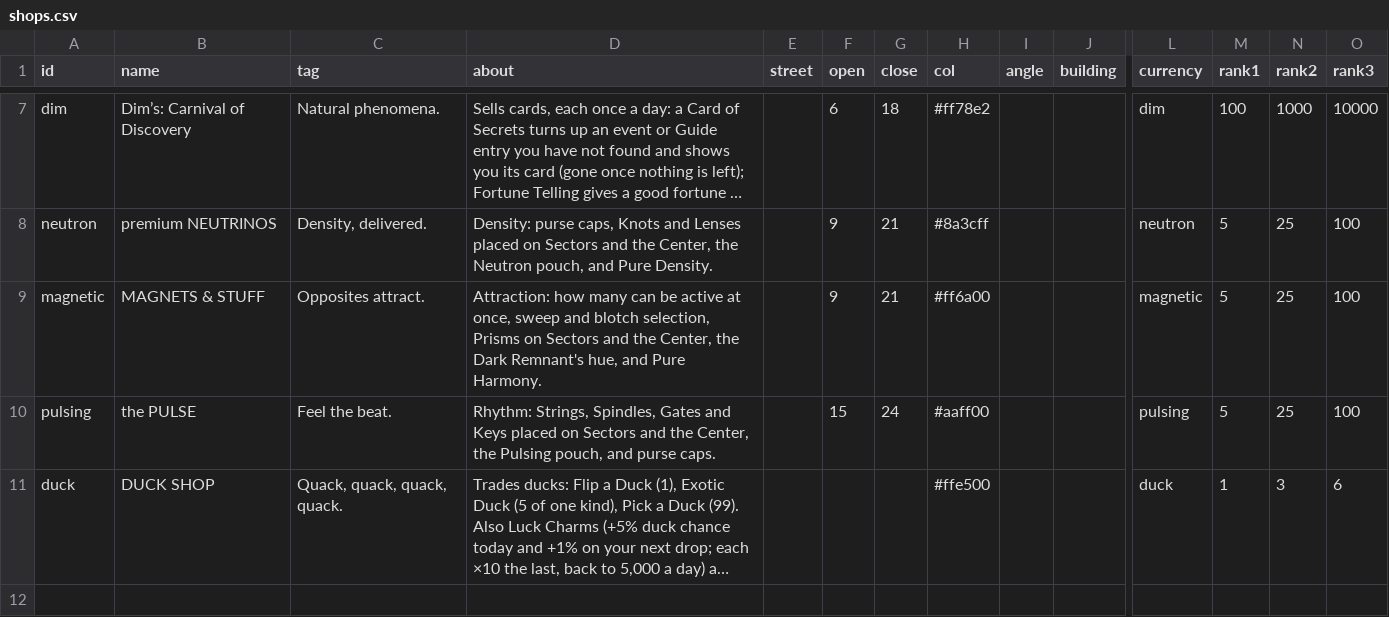
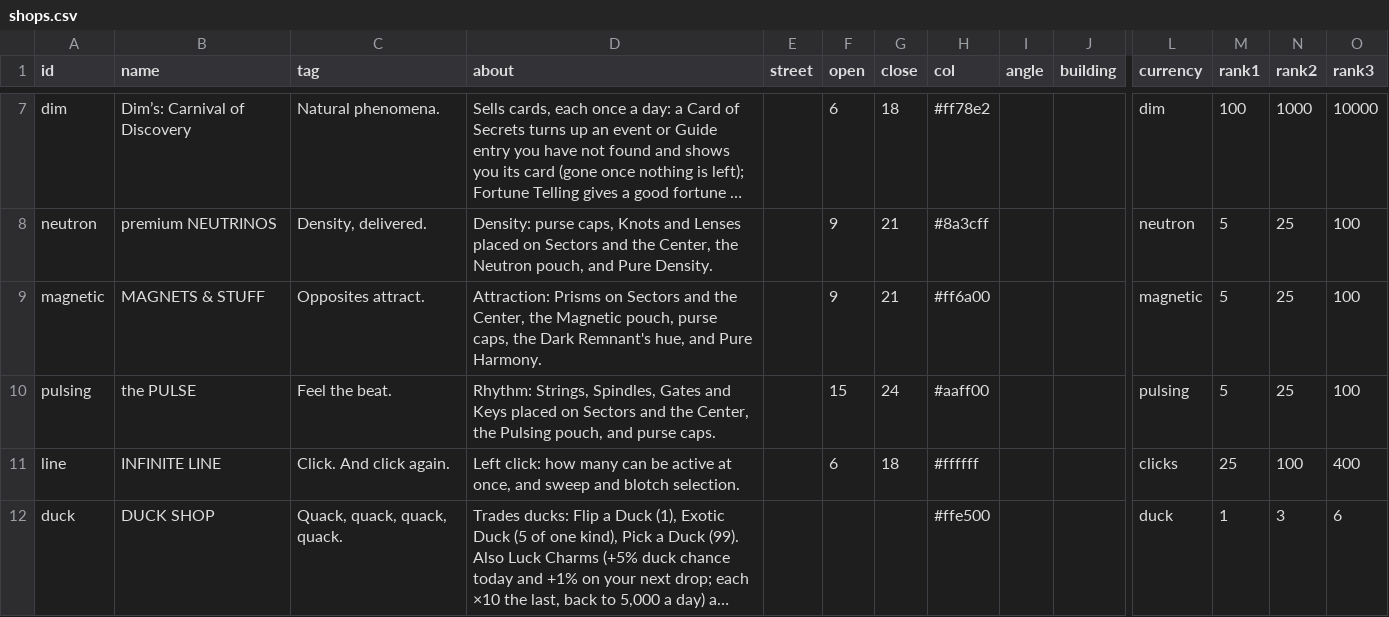
Before and after one commit to jamesmhoag/infinitelight, a CSV file: content/shops.csv, drawn as a sheet; only a part is shown, gaps mark what is left out; long unchanged cells end in …; rows hold the shown columns only; the diff names each change by its address in the sheet, - before the commit and + after, or states it on an @@ line.

```diff
--- a/content/shops.csv
+++ b/content/shops.csv
-D9 (about): Attraction: how many can be active at once, sweep and blotch selection, Prisms on Sectors and the Center, the Dark…
+D9 (about): Attraction: Prisms on Sectors and the Center, the Magnetic pouch, purse caps, the Dark…
+row 11: line | INFINITE LINE | Click. And click again. | Left click: how many can be active at once, and sweep and blotch selection. |  | 6 | 18 | #ffffff |  |  | clicks | 25 | 100 | 400
```
Also changed, not shown: content/shop_items.csv, 7 other files.
